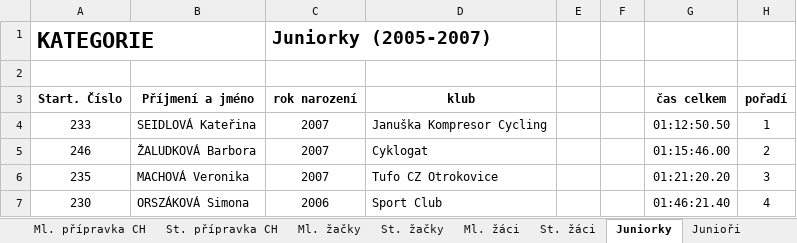
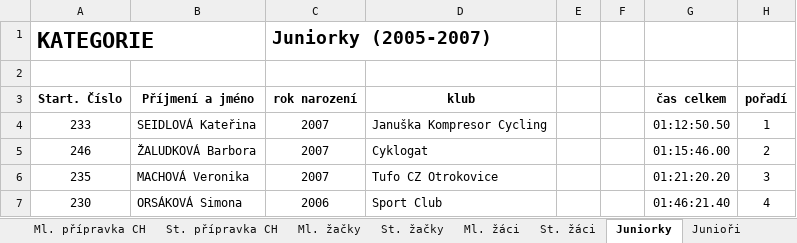
Before and after one commit to pavelchuchma/vkct, an Excel workbook: 2022/01-brumov/01-VKCT2022-Brumov.xlsx, sheet Juniorky, drawn as a sheet; values as stored, in another font and other column widths than the file's, no borders; the diff names each change by its address in the sheet, - before the commit and + after, or states it on an @@ line.

```diff
--- a/2022/01-brumov/01-VKCT2022-Brumov.xlsx (sheet Juniorky)
+++ b/2022/01-brumov/01-VKCT2022-Brumov.xlsx (sheet Juniorky)
-B7 (Příjmení a jméno): ORSZÁKOVÁ Simona
+B7 (Příjmení a jméno): ORSÁKOVÁ Simona
```
Also changed, not shown: sheet Muži III, sheet Ml. přípravka D, sheet Muži II, processor/config2022.xlsx, 2 other files.
